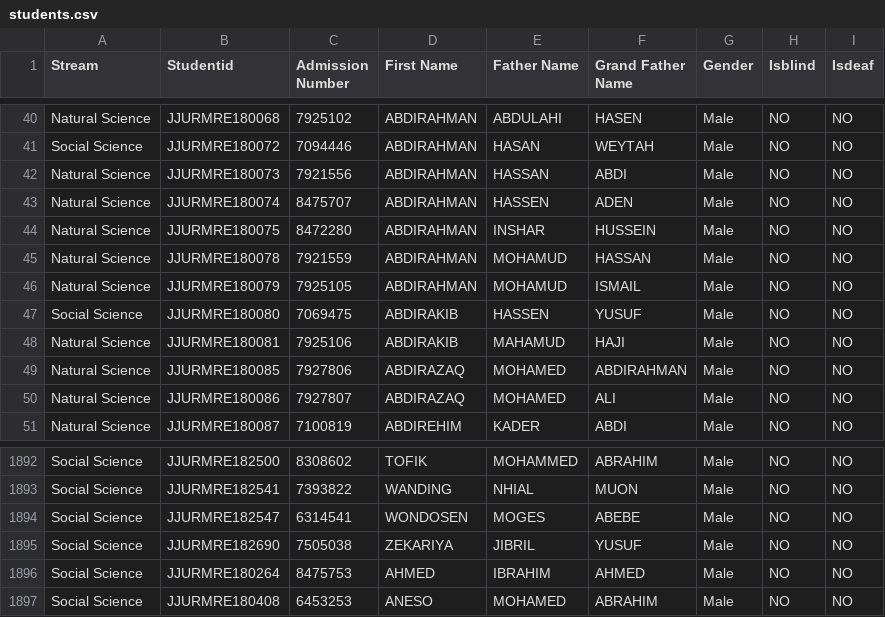
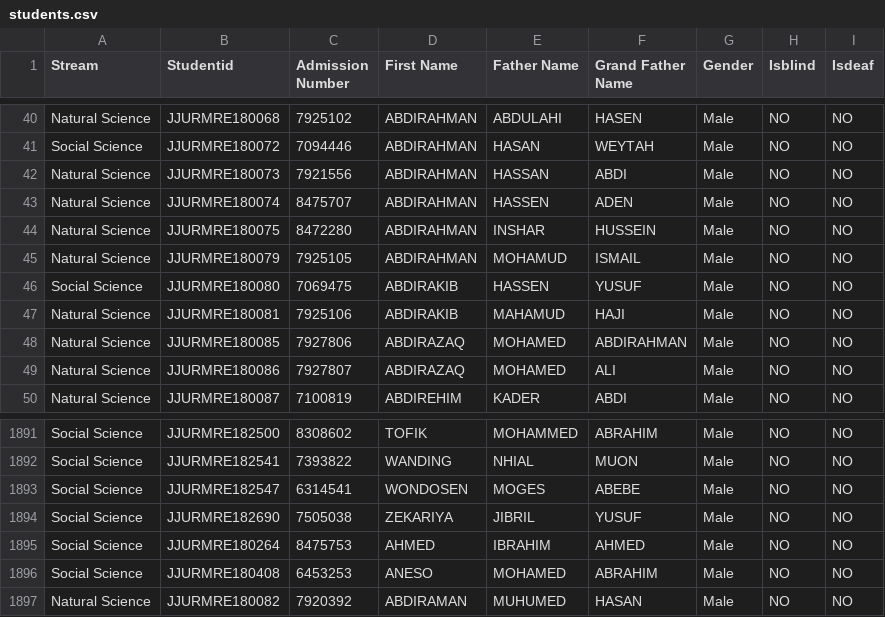
Before and after one commit to jjuregistrar/data-collection-form, a CSV file: students.csv, drawn as a sheet; only a part is shown, gaps mark what is left out.

Commit message:
Update students.csv

```diff
--- a/students.csv
+++ b/students.csv
@@ -44,3 +44,2 @@ Natural Science,JJURMRE180074,8475707,ABDIRAHMAN,HASSEN,ADEN,Male,NO,NO
 Natural Science,JJURMRE180075,8472280,ABDIRAHMAN,INSHAR,HUSSEIN,Male,NO,NO
-Natural Science,JJURMRE180078,7921559,ABDIRAHMAN,MOHAMUD,HASSAN,Male,NO,NO
 Natural Science,JJURMRE180079,7925105,ABDIRAHMAN,MOHAMUD,ISMAIL,Male,NO,NO
@@ -1897 +1896,2 @@ Social Science,JJURMRE180264,8475753,AHMED,IBRAHIM,AHMED,Male,NO,NO
 Social Science,JJURMRE180408,6453253,ANESO,MOHAMED,ABRAHIM,Male,NO,NO
+Natural Science,JJURMRE180082,7920392,ABDIRAMAN,MUHUMED,HASAN,Male,NO,NO
```
